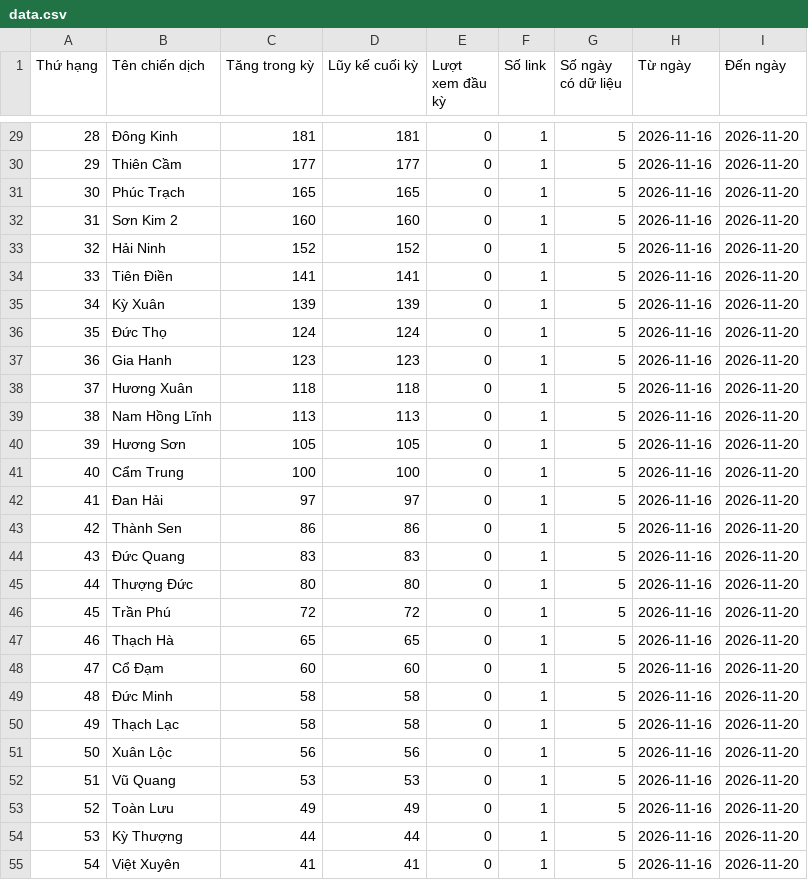
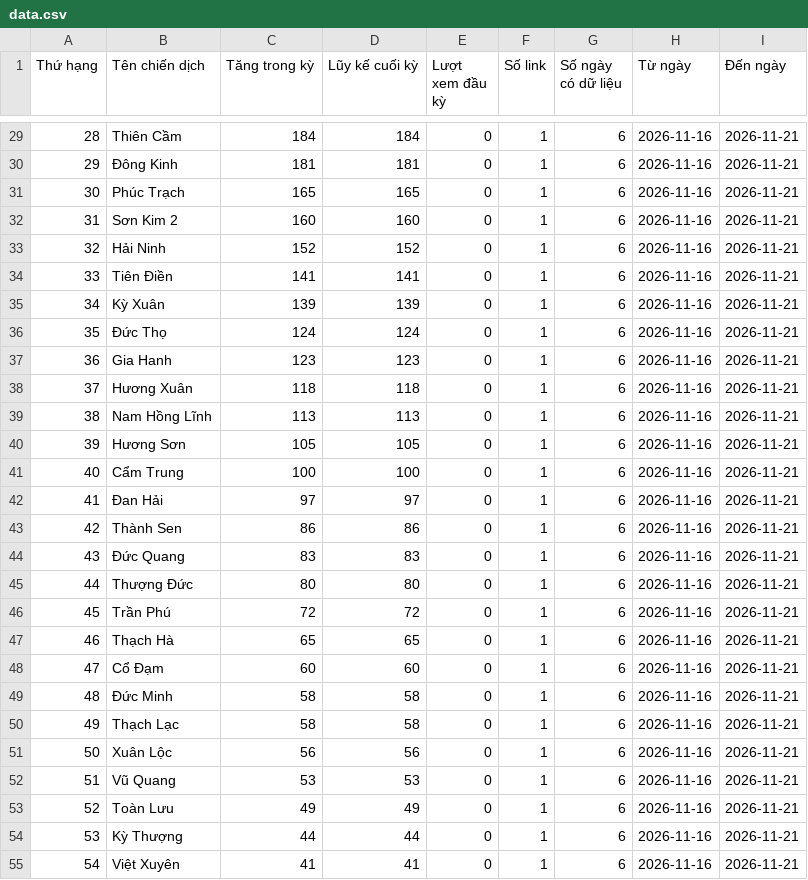
Before and after one commit to phuonglinh-ai/truyenthonghatinh, a CSV file: data.csv, drawn as a sheet; only a part is shown, gaps mark what is left out; the diff covers the shown part only.

```diff
--- a/data.csv
+++ b/data.csv
@@ -29,27 +29,27 @@
-28,Đông Kinh,181,181,0,1,5,2026-11-16,2026-11-20
-29,Thiên Cầm,177,177,0,1,5,2026-11-16,2026-11-20
-30,Phúc Trạch,165,165,0,1,5,2026-11-16,2026-11-20
-31,Sơn Kim 2,160,160,0,1,5,2026-11-16,2026-11-20
-32,Hải Ninh,152,152,0,1,5,2026-11-16,2026-11-20
-33,Tiên Điền,141,141,0,1,5,2026-11-16,2026-11-20
-34,Kỳ Xuân,139,139,0,1,5,2026-11-16,2026-11-20
-35,Đức Thọ,124,124,0,1,5,2026-11-16,2026-11-20
-36,Gia Hanh,123,123,0,1,5,2026-11-16,2026-11-20
-37,Hương Xuân,118,118,0,1,5,2026-11-16,2026-11-20
-38,Nam Hồng Lĩnh,113,113,0,1,5,2026-11-16,2026-11-20
-39,Hương Sơn,105,105,0,1,5,2026-11-16,2026-11-20
-40,Cẩm Trung,100,100,0,1,5,2026-11-16,2026-11-20
-41,Đan Hải,97,97,0,1,5,2026-11-16,2026-11-20
-42,Thành Sen,86,86,0,1,5,2026-11-16,2026-11-20
-43,Đức Quang,83,83,0,1,5,2026-11-16,2026-11-20
-44,Thượng Đức,80,80,0,1,5,2026-11-16,2026-11-20
-45,Trần Phú,72,72,0,1,5,2026-11-16,2026-11-20
-46,Thạch Hà,65,65,0,1,5,2026-11-16,2026-11-20
-47,Cổ Đạm,60,60,0,1,5,2026-11-16,2026-11-20
-48,Đức Minh,58,58,0,1,5,2026-11-16,2026-11-20
-49,Thạch Lạc,58,58,0,1,5,2026-11-16,2026-11-20
-50,Xuân Lộc,56,56,0,1,5,2026-11-16,2026-11-20
-51,Vũ Quang,53,53,0,1,5,2026-11-16,2026-11-20
-52,Toàn Lưu,49,49,0,1,5,2026-11-16,2026-11-20
-53,Kỳ Thượng,44,44,0,1,5,2026-11-16,2026-11-20
-54,Việt Xuyên,41,41,0,1,5,2026-11-16,2026-11-20
+28,Thiên Cầm,184,184,0,1,6,2026-11-16,2026-11-21
+29,Đông Kinh,181,181,0,1,6,2026-11-16,2026-11-21
+30,Phúc Trạch,165,165,0,1,6,2026-11-16,2026-11-21
+31,Sơn Kim 2,160,160,0,1,6,2026-11-16,2026-11-21
+32,Hải Ninh,152,152,0,1,6,2026-11-16,2026-11-21
+33,Tiên Điền,141,141,0,1,6,2026-11-16,2026-11-21
+34,Kỳ Xuân,139,139,0,1,6,2026-11-16,2026-11-21
+35,Đức Thọ,124,124,0,1,6,2026-11-16,2026-11-21
+36,Gia Hanh,123,123,0,1,6,2026-11-16,2026-11-21
+37,Hương Xuân,118,118,0,1,6,2026-11-16,2026-11-21
+38,Nam Hồng Lĩnh,113,113,0,1,6,2026-11-16,2026-11-21
+39,Hương Sơn,105,105,0,1,6,2026-11-16,2026-11-21
+40,Cẩm Trung,100,100,0,1,6,2026-11-16,2026-11-21
+41,Đan Hải,97,97,0,1,6,2026-11-16,2026-11-21
+42,Thành Sen,86,86,0,1,6,2026-11-16,2026-11-21
+43,Đức Quang,83,83,0,1,6,2026-11-16,2026-11-21
+44,Thượng Đức,80,80,0,1,6,2026-11-16,2026-11-21
+45,Trần Phú,72,72,0,1,6,2026-11-16,2026-11-21
+46,Thạch Hà,65,65,0,1,6,2026-11-16,2026-11-21
+47,Cổ Đạm,60,60,0,1,6,2026-11-16,2026-11-21
+48,Đức Minh,58,58,0,1,6,2026-11-16,2026-11-21
+49,Thạch Lạc,58,58,0,1,6,2026-11-16,2026-11-21
+50,Xuân Lộc,56,56,0,1,6,2026-11-16,2026-11-21
+51,Vũ Quang,53,53,0,1,6,2026-11-16,2026-11-21
+52,Toàn Lưu,49,49,0,1,6,2026-11-16,2026-11-21
+53,Kỳ Thượng,44,44,0,1,6,2026-11-16,2026-11-21
+54,Việt Xuyên,41,41,0,1,6,2026-11-16,2026-11-21
```
Also changed, not shown: 98 edited cells elsewhere in this file.
